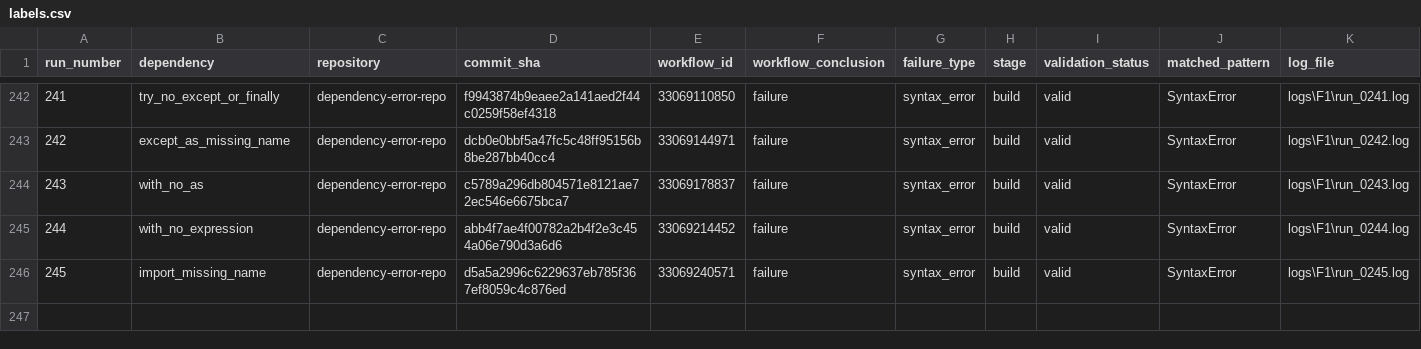
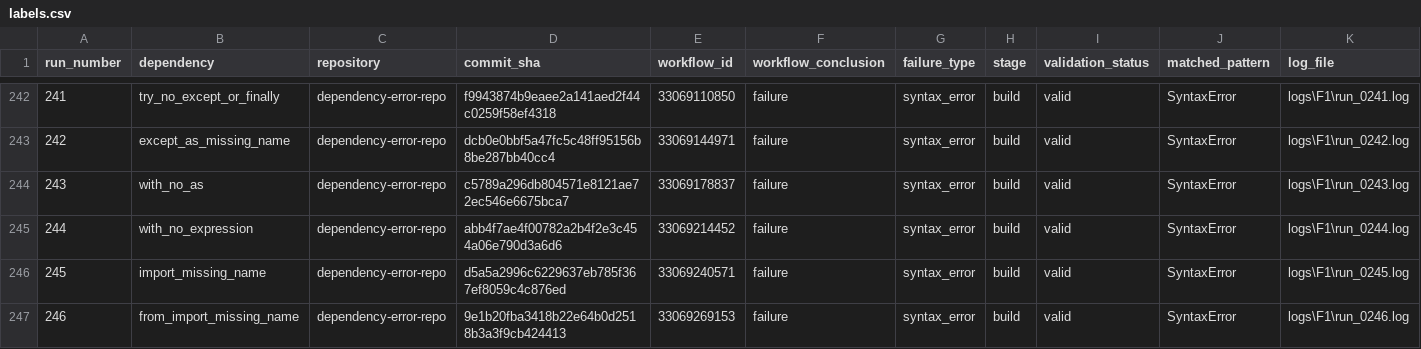
Before and after one commit to DhruvHegde/dependency-error-repo, a CSV file: labels.csv, drawn as a sheet; only a part is shown, gaps mark what is left out; rows hold the shown columns only; the diff names each change by its address in the sheet, - before the commit and + after, or states it on an @@ line.

Commit message:
Syntax Error Run 247 [from_missing_module]

```diff
--- a/labels.csv
+++ b/labels.csv
+row 247: 246 | from_import_missing_name | dependency-error-repo | 9e1b20fba3418b22e64b0d2518b3a3f9cb424413 | 33069269153 | failure | syntax_error | build | valid | SyntaxError | logs\F1\run_0246.log
```
Also changed, not shown: 2 other files.
